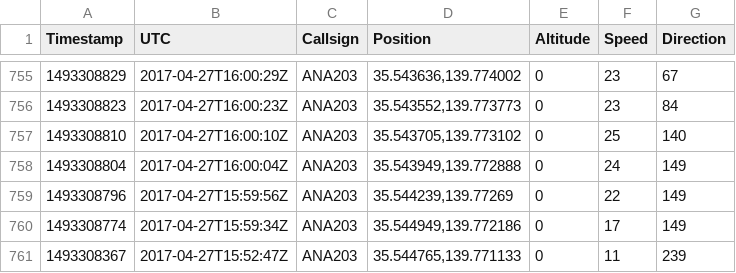
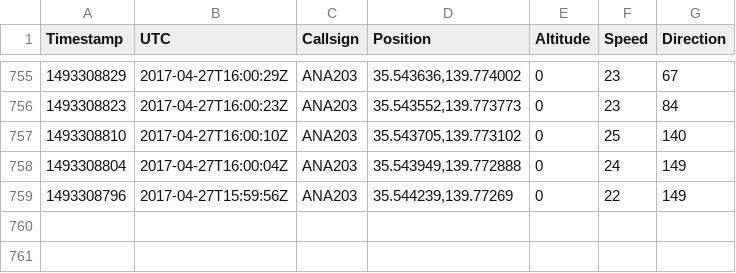
Before and after one commit to i-said/i-said-client, a CSV file: app/src/main/assets/Flight_NH203.csv, drawn as a sheet; only a part is shown, gaps mark what is left out.

```diff
--- a/app/src/main/assets/Flight_NH203.csv
+++ b/app/src/main/assets/Flight_NH203.csv
@@ -759,3 +759 @@ Timestamp,UTC,Callsign,Position,Altitude,Speed,Direction
 1493308796,2017-04-27T15:59:56Z,ANA203,"35.544239,139.77269",0,22,149
-1493308774,2017-04-27T15:59:34Z,ANA203,"35.544949,139.772186",0,17,149
-1493308367,2017-04-27T15:52:47Z,ANA203,"35.544765,139.771133",0,11,239
```
Also changed, not shown: 13 other files.
